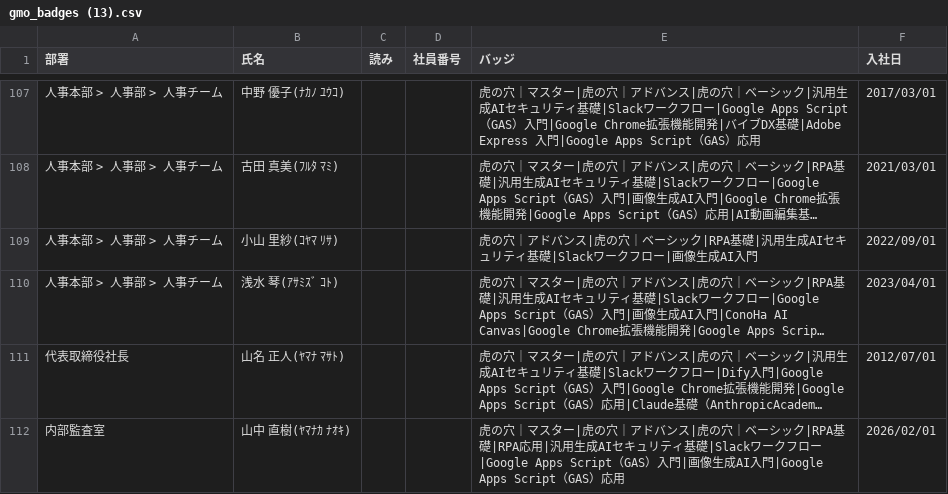
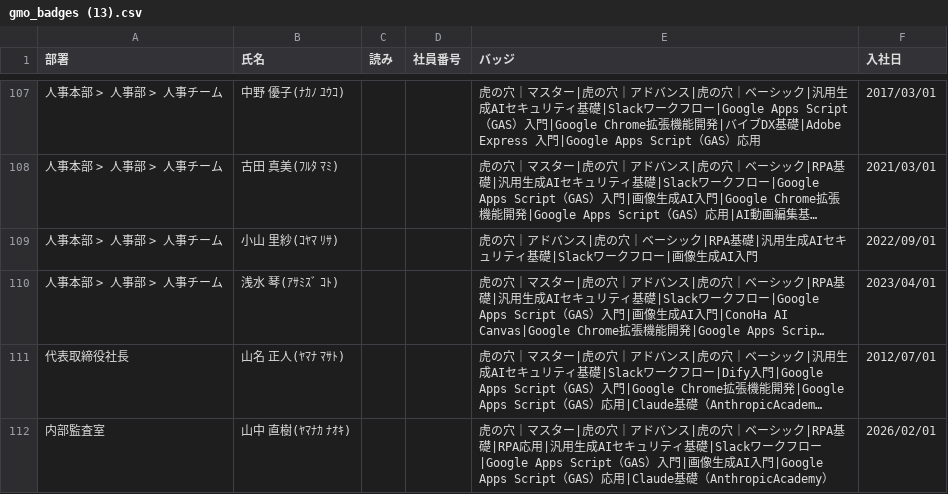
Before and after one commit to coty0322/badge-data, a CSV file: gmo_badges (13).csv, drawn as a sheet; only a part is shown, gaps mark what is left out; long unchanged cells end in …; the diff covers the shown part only; the diff names each change by its address in the sheet, - before the commit and + after, or states it on an @@ line.

```diff
--- a/gmo_badges (13).csv
+++ b/gmo_badges (13).csv
-E112 (バッジ): …GAS）応用
+E112 (バッジ): …GAS）応用|Claude基礎（AnthropicAcademy）
```
Also changed, not shown: 8 edited cells elsewhere in this file.
